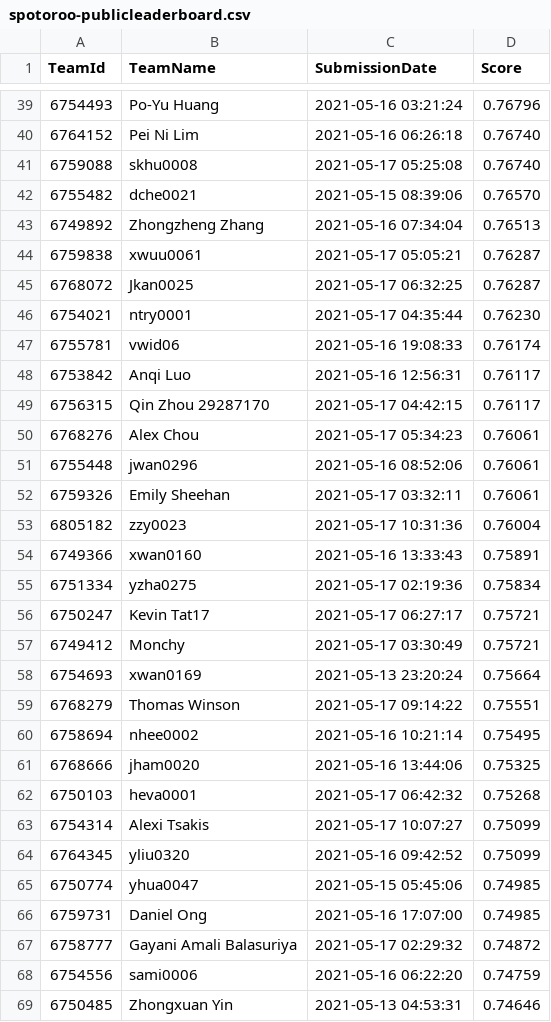
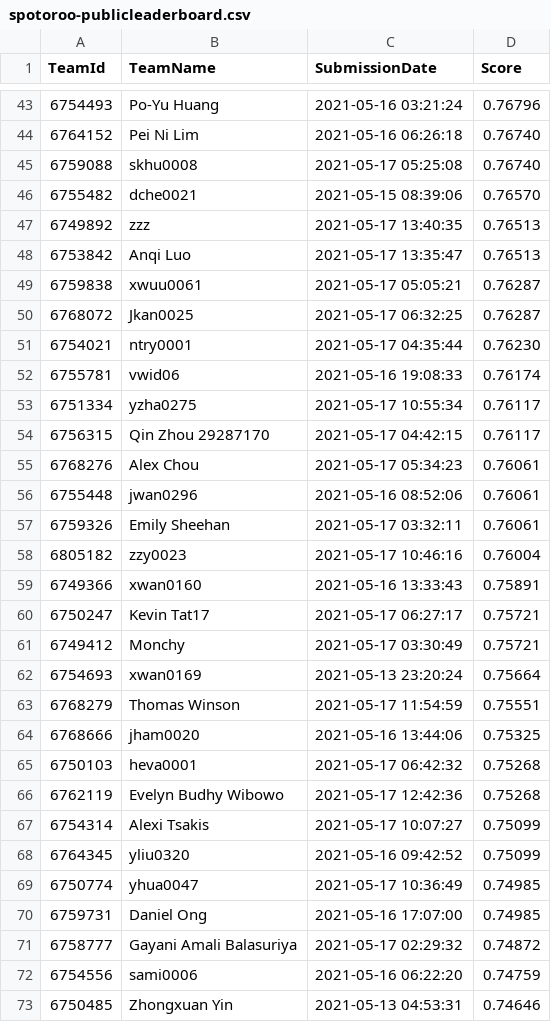
Before and after one commit to TengMCing/ETC3250_kaggle_score, a CSV file: data/spotoroo-publicleaderboard.csv, drawn as a sheet; only a part is shown, gaps mark what is left out; the diff covers the shown part only.

```diff
--- a/data/spotoroo-publicleaderboard.csv
+++ b/data/spotoroo-publicleaderboard.csv
@@ -42,3 +46,4 @@
 6755482,dche0021,"2021-05-15 08:39:06",0.76570
-6749892,"Zhongzheng Zhang","2021-05-16 07:34:04",0.76513
+6749892,zzz,"2021-05-17 13:40:35",0.76513
+6753842,"Anqi Luo","2021-05-17 13:35:47",0.76513
 6759838,xwuu0061,"2021-05-17 05:05:21",0.76287
@@ -47,3 +52,3 @@
 6755781,vwid06,"2021-05-16 19:08:33",0.76174
-6753842,"Anqi Luo","2021-05-16 12:56:31",0.76117
+6751334,yzha0275,"2021-05-17 10:55:34",0.76117
 6756315,"Qin Zhou 29287170","2021-05-17 04:42:15",0.76117
@@ -52,5 +57,4 @@
 6759326,"Emily Sheehan","2021-05-17 03:32:11",0.76061
-6805182,zzy0023,"2021-05-17 10:31:36",0.76004
+6805182,zzy0023,"2021-05-17 10:46:16",0.76004
 6749366,xwan0160,"2021-05-16 13:33:43",0.75891
-6751334,yzha0275,"2021-05-17 02:19:36",0.75834
 6750247,"Kevin Tat17","2021-05-17 06:27:17",0.75721
@@ -58,9 +62,9 @@
 6754693,xwan0169,"2021-05-13 23:20:24",0.75664
-6768279,"Thomas Winson","2021-05-17 09:14:22",0.75551
-6758694,nhee0002,"2021-05-16 10:21:14",0.75495
+6768279,"Thomas Winson","2021-05-17 11:54:59",0.75551
 6768666,jham0020,"2021-05-16 13:44:06",0.75325
 6750103,heva0001,"2021-05-17 06:42:32",0.75268
+6762119,"Evelyn Budhy Wibowo","2021-05-17 12:42:36",0.75268
 6754314,"Alexi Tsakis","2021-05-17 10:07:27",0.75099
 6764345,yliu0320,"2021-05-16 09:42:52",0.75099
-6750774,yhua0047,"2021-05-15 05:45:06",0.74985
+6750774,yhua0047,"2021-05-17 10:36:49",0.74985
 6759731,"Daniel Ong","2021-05-16 17:07:00",0.74985
```
Also changed, not shown: 14 added rows, 9 removed rows and 28 edited cells elsewhere in this file, 5 other files.
